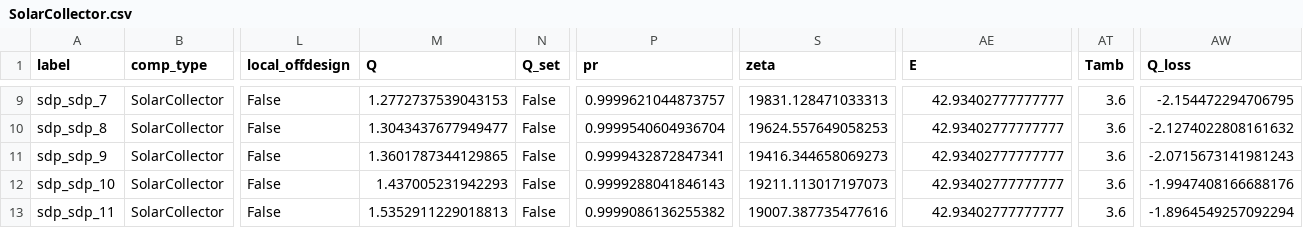
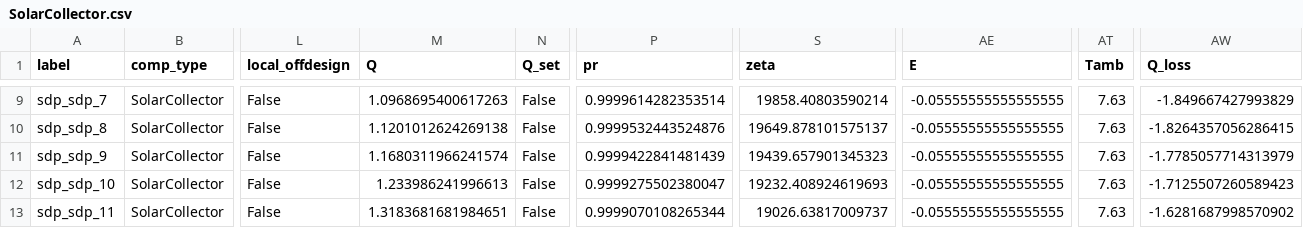
Before and after one commit to hamzaable/Modelling-of-Solar-Roof-Tiles, a CSV file: sdp/components/SolarCollector.csv, drawn as a sheet; only a part is shown, gaps mark what is left out; the diff covers the shown part only; the diff names each change by its address in the sheet, - before the commit and + after, or states it on an @@ line.

```diff
--- a/sdp/components/SolarCollector.csv
+++ b/sdp/components/SolarCollector.csv
-M9 (Q): 1.2772737539043153
+M9 (Q): 1.0968695400617263
-P9 (pr): 0.9999621044873757
+P9 (pr): 0.9999614282353514
-S9 (zeta): 19831.128471033313
+S9 (zeta): 19858.40803590214
-AE9:AE13 (E): 42.93402777777777
+AE9:AE13 (E): -0.05555555555555555
-AT9:AT13 (Tamb): 3.6
+AT9:AT13 (Tamb): 7.63
-AW9 (Q_loss): -2.154472294706795
+AW9 (Q_loss): -1.849667427993829
-M10 (Q): 1.3043437677949477
+M10 (Q): 1.1201012624269138
-P10 (pr): 0.9999540604936704
+P10 (pr): 0.9999532443524876
-S10 (zeta): 19624.557649058253
+S10 (zeta): 19649.878101575137
-AW10 (Q_loss): -2.1274022808161632
+AW10 (Q_loss): -1.8264357056286415
-M11 (Q): 1.3601787344129865
+M11 (Q): 1.1680311966241574
-P11 (pr): 0.9999432872847341
+P11 (pr): 0.9999422841481439
-S11 (zeta): 19416.344658069273
+S11 (zeta): 19439.657901345323
-AW11 (Q_loss): -2.0715673141981243
+AW11 (Q_loss): -1.7785057714313979
-M12 (Q): 1.437005231942293
+M12 (Q): 1.233986241996613
-P12 (pr): 0.9999288041846143
+P12 (pr): 0.9999275502380047
-S12 (zeta): 19211.113017197073
+S12 (zeta): 19232.408924619693
-AW12 (Q_loss): -1.9947408166688176
+AW12 (Q_loss): -1.7125507260589423
-M13 (Q): 1.5352911229018813
+M13 (Q): 1.3183681681984651
-P13 (pr): 0.9999086136255382
+P13 (pr): 0.9999070108265344
-S13 (zeta): 19007.387735477616
+S13 (zeta): 19026.63817009737
-AW13 (Q_loss): -1.8964549257092294
+AW13 (Q_loss): -1.6281687998570902
```
Also changed, not shown: 42 edited cells elsewhere in this file.
